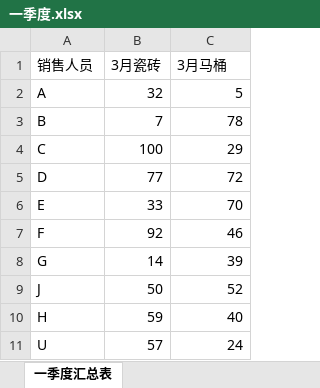
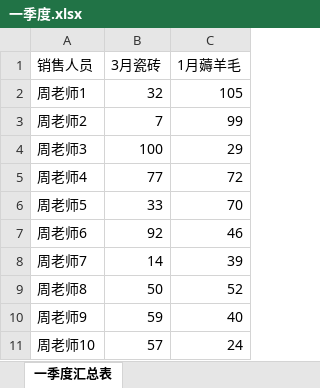
Before and after one commit to zhensolid/princess, an Excel workbook: 一季度.xlsx, sheet 一季度汇总表, drawn as a sheet; values as stored, in another font and other column widths than the file's, no borders; removed rows and columns are numbered as before the commit, all else as after; the diff names each change by its address in the sheet, - before the commit and + after, or states it on an @@ line.

Commit message:
update

```diff
--- a/一季度.xlsx (sheet 一季度汇总表)
+++ b/一季度.xlsx (sheet 一季度汇总表)
-C1: 3月马桶
+C1: 1月薅羊毛
-row 2: A | 32 | 5
-row 3: B | 7 | 78
+row 2: 周老师1 | 32 | 105
+row 3: 周老师2 | 7 | 99
-A4 (销售人员): C
+A4 (销售人员): 周老师3
-A5 (销售人员): D
+A5 (销售人员): 周老师4
-A6 (销售人员): E
+A6 (销售人员): 周老师5
-A7 (销售人员): F
+A7 (销售人员): 周老师6
-A8 (销售人员): G
+A8 (销售人员): 周老师7
-A9 (销售人员): J
+A9 (销售人员): 周老师8
-A10 (销售人员): H
+A10 (销售人员): 周老师9
-A11 (销售人员): U
+A11 (销售人员): 周老师10
```
